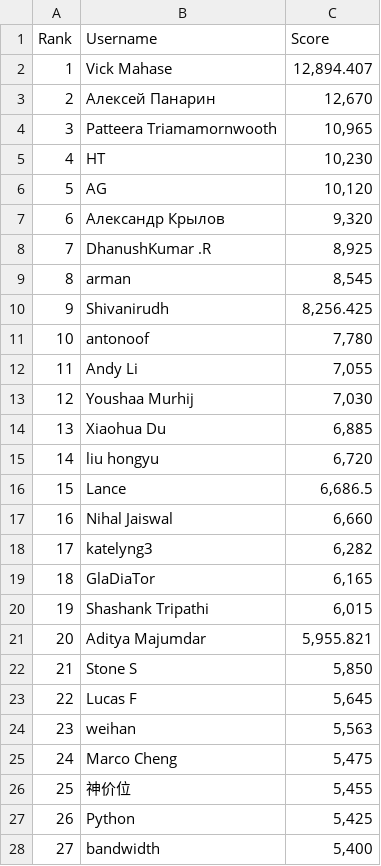
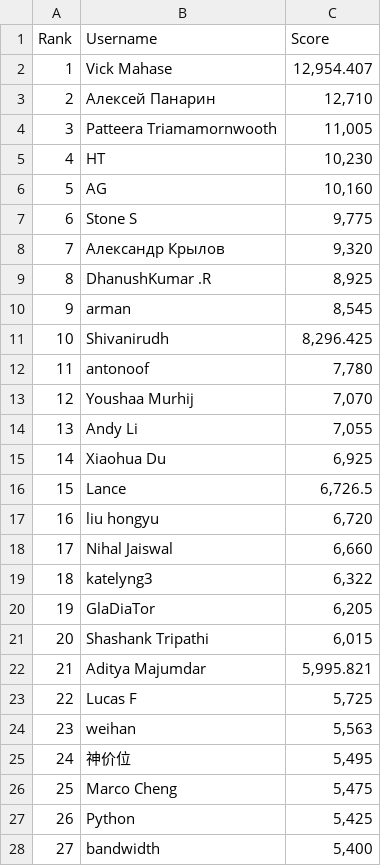
Before and after one commit to silvermete0r/deepml-top, a CSV file: leaderboard.csv, drawn as a sheet; only a part is shown; removed rows and columns are numbered as before the commit, all else as after; the diff covers the shown part only; the diff names each change by its address in the sheet, - before the commit and + after, or states it on an @@ line.

```diff
--- a/leaderboard.csv
+++ b/leaderboard.csv
-C2 (Score): 12,894.407
+C2 (Score): 12,954.407
-C3 (Score): 12,670
+C3 (Score): 12,710
-C4 (Score): 10,965
+C4 (Score): 11,005
-C6 (Score): 10,120
+C6 (Score): 10,160
+row 7: 6 | Stone S | 9,775
@@ column A (Rank) renumbered between rows 8 and 90 @@
-C11 (Score): 8,256.425
+C11 (Score): 8,296.425
+row 13: 12 | Youshaa Murhij | 7,070
-row 13: 12 | Youshaa Murhij | 7,030
-C15 (Score): 6,885
+C15 (Score): 6,925
+row 16: 15 | Lance | 6,726.5
-row 16: 15 | Lance | 6,686.5
-C19 (Score): 6,282
+C19 (Score): 6,322
-C20 (Score): 6,165
+C20 (Score): 6,205
-C22 (Score): 5,955.821
+C22 (Score): 5,995.821
-row 22: 21 | Stone S | 5,850
-C23 (Score): 5,645
+C23 (Score): 5,725
+row 25: 24 | 神价位 | 5,495
-row 26: 25 | 神价位 | 5,455
```
Also changed, not shown: 6 added rows, 6 removed rows and 7 edited cells elsewhere in this file, 2 other files.
